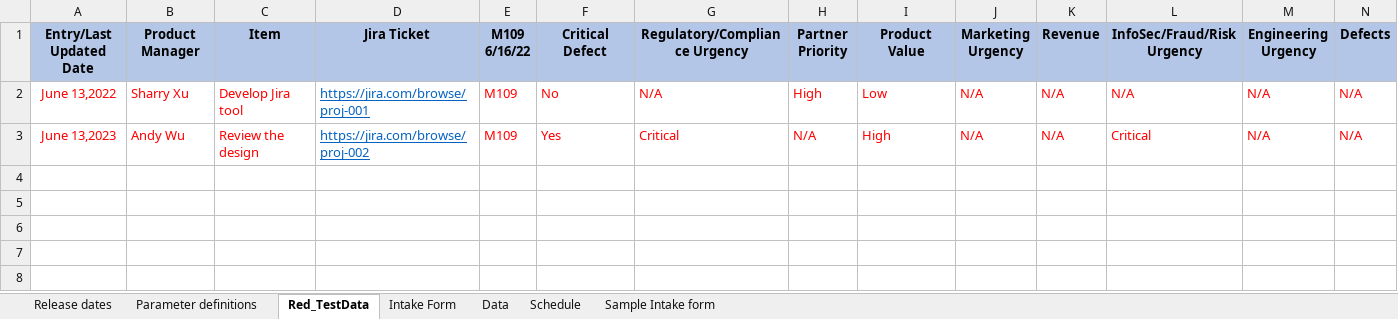
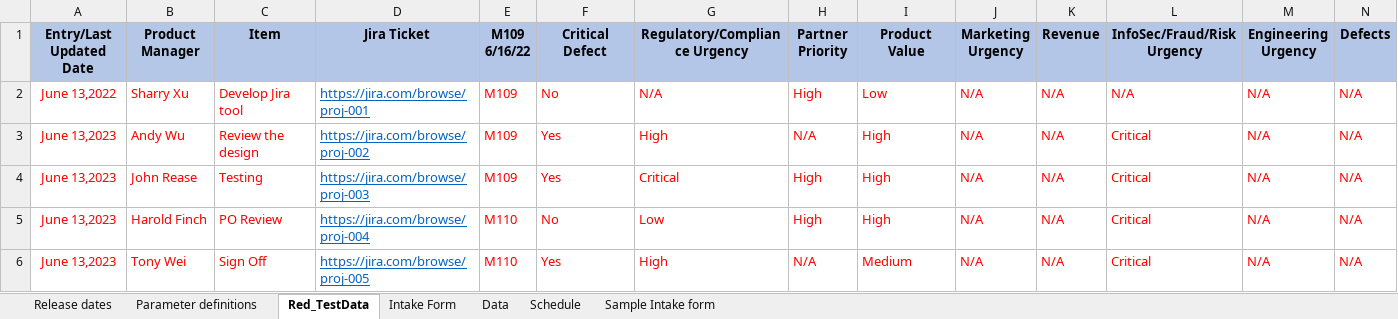
Before and after one commit to SharryXu/jira-tool, an Excel workbook: sample/sample.xlsx, sheet Red_TestData, drawn as a sheet; only a part is shown; values as stored, in another font and other column widths than the file's, no borders; rows hold the shown columns only; the diff names each change by its address in the sheet, - before the commit and + after, or states it on an @@ line.

Commit message:
Update source excel file.

```diff
--- a/sample/sample.xlsx (sheet Red_TestData)
+++ b/sample/sample.xlsx (sheet Red_TestData)
-G3 (Regulatory/Compliance Urgency): Critical
+G3 (Regulatory/Compliance Urgency): High
+row 4: June 13,2023 | John Rease | Testing | https://jira.com/browse/proj-003 | M109 | Yes | Critical | High | High | N/A | N/A | Critical | N/A | N/A
+row 5: June 13,2023 | Harold Finch | PO Review | https://jira.com/browse/proj-004 | M110 | No | Low | High | High | N/A | N/A | Critical | N/A | N/A
+row 6: June 13,2023 | Tony Wei | Sign Off | https://jira.com/browse/proj-005 | M110 | Yes | High | N/A | Medium | N/A | N/A | Critical | N/A | N/A
```
Also changed, not shown: 3 other files.
